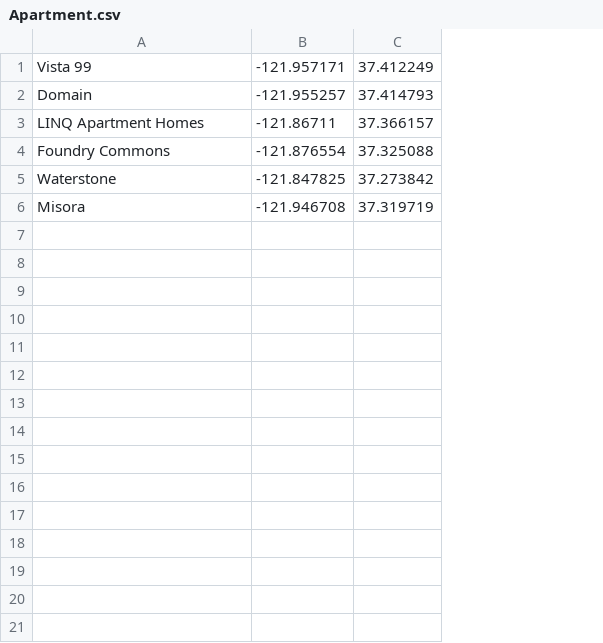
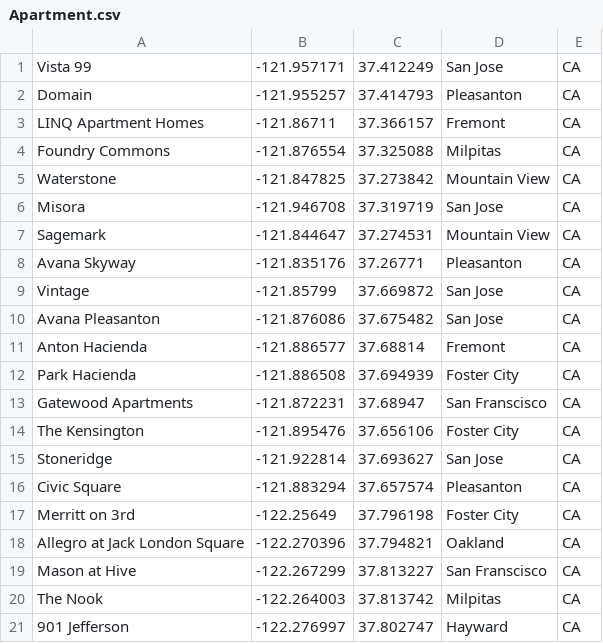
Before and after one commit to divik20/157A_AptProj, a CSV file: SQL_Files/Apartment.csv, drawn as a sheet; only a part is shown; the diff covers the shown part only; the diff names each change by its address in the sheet, - before the commit and + after, or states it on an @@ line.

```diff
--- a/SQL_Files/Apartment.csv
+++ b/SQL_Files/Apartment.csv
+column D, rows 1-6: San Jose | Pleasanton | Fremont | Milpitas | Mountain View | San Jose
+column E, rows 1-6: all CA
+row 7: Sagemark | -121.844647 | 37.274531 | Mountain View | CA
+row 8: Avana Skyway | -121.835176 | 37.26771 | Pleasanton | CA
+row 9: Vintage | -121.85799 | 37.669872 | San Jose | CA
+row 10: Avana Pleasanton | -121.876086 | 37.675482 | San Jose | CA
+row 11: Anton Hacienda | -121.886577 | 37.68814 | Fremont | CA
+row 12: Park Hacienda | -121.886508 | 37.694939 | Foster City | CA
+row 13: Gatewood Apartments | -121.872231 | 37.68947 | San Franscisco | CA
+row 14: The Kensington | -121.895476 | 37.656106 | Foster City | CA
+row 15: Stoneridge | -121.922814 | 37.693627 | San Jose | CA
+row 16: Civic Square | -121.883294 | 37.657574 | Pleasanton | CA
+row 17: Merritt on 3rd | -122.25649 | 37.796198 | Foster City | CA
+row 18: Allegro at Jack London Square | -122.270396 | 37.794821 | Oakland | CA
+row 19: Mason at Hive | -122.267299 | 37.813227 | San Franscisco | CA
+row 20: The Nook | -122.264003 | 37.813742 | Milpitas | CA
+row 21: 901 Jefferson | -122.276997 | 37.802747 | Hayward | CA
```
Also changed, not shown: 19 added rows elsewhere in this file, SQL_Files/AptHasSuites.csv, SQL_Files/Suite.csv, 29 other files.
